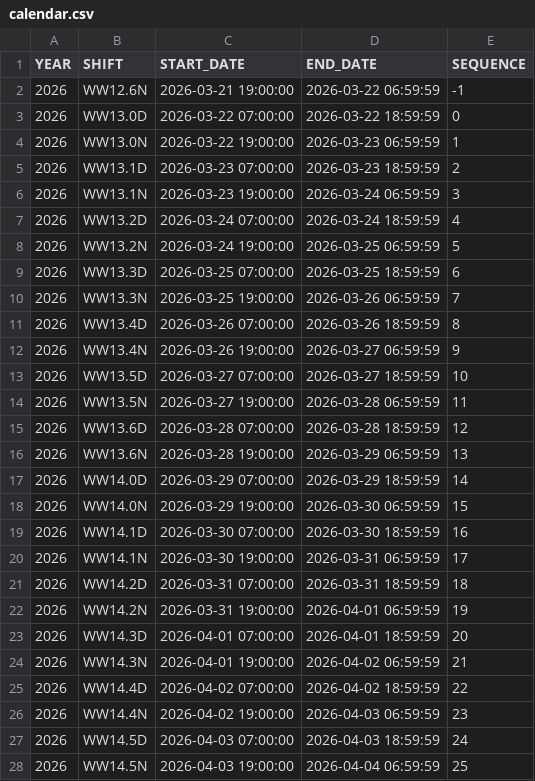
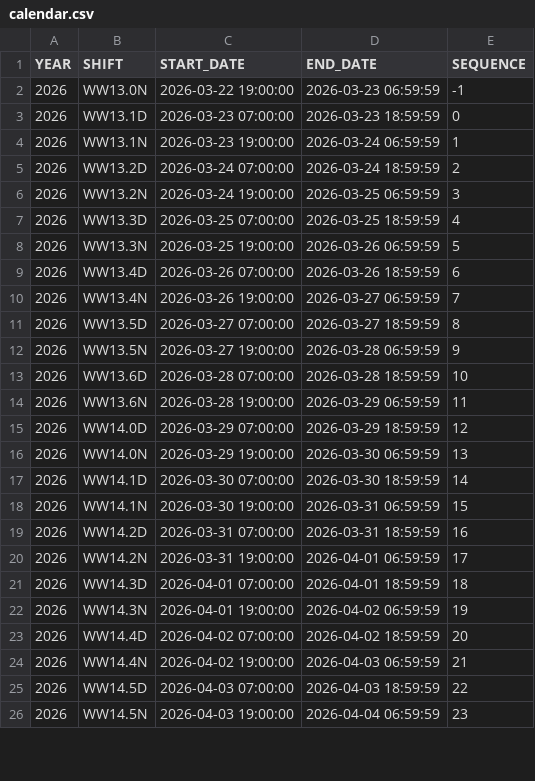
Before and after one commit to wanjichen/CDAT_Goaling, a CSV file: data/calendar.csv, drawn as a sheet; only a part is shown; the diff covers the shown part only.

```diff
--- a/data/calendar.csv
+++ b/data/calendar.csv
@@ -1,28 +1,26 @@
 YEAR,SHIFT,START_DATE,END_DATE,SEQUENCE
-2026,WW12.6N,2026-03-21 19:00:00,2026-03-22 06:59:59,-1
-2026,WW13.0D,2026-03-22 07:00:00,2026-03-22 18:59:59,0
-2026,WW13.0N,2026-03-22 19:00:00,2026-03-23 06:59:59,1
-2026,WW13.1D,2026-03-23 07:00:00,2026-03-23 18:59:59,2
-2026,WW13.1N,2026-03-23 19:00:00,2026-03-24 06:59:59,3
-2026,WW13.2D,2026-03-24 07:00:00,2026-03-24 18:59:59,4
-2026,WW13.2N,2026-03-24 19:00:00,2026-03-25 06:59:59,5
-2026,WW13.3D,2026-03-25 07:00:00,2026-03-25 18:59:59,6
-2026,WW13.3N,2026-03-25 19:00:00,2026-03-26 06:59:59,7
-2026,WW13.4D,2026-03-26 07:00:00,2026-03-26 18:59:59,8
-2026,WW13.4N,2026-03-26 19:00:00,2026-03-27 06:59:59,9
-2026,WW13.5D,2026-03-27 07:00:00,2026-03-27 18:59:59,10
-2026,WW13.5N,2026-03-27 19:00:00,2026-03-28 06:59:59,11
-2026,WW13.6D,2026-03-28 07:00:00,2026-03-28 18:59:59,12
-2026,WW13.6N,2026-03-28 19:00:00,2026-03-29 06:59:59,13
-2026,WW14.0D,2026-03-29 07:00:00,2026-03-29 18:59:59,14
-2026,WW14.0N,2026-03-29 19:00:00,2026-03-30 06:59:59,15
-2026,WW14.1D,2026-03-30 07:00:00,2026-03-30 18:59:59,16
-2026,WW14.1N,2026-03-30 19:00:00,2026-03-31 06:59:59,17
-2026,WW14.2D,2026-03-31 07:00:00,2026-03-31 18:59:59,18
-2026,WW14.2N,2026-03-31 19:00:00,2026-04-01 06:59:59,19
-2026,WW14.3D,2026-04-01 07:00:00,2026-04-01 18:59:59,20
-2026,WW14.3N,2026-04-01 19:00:00,2026-04-02 06:59:59,21
-2026,WW14.4D,2026-04-02 07:00:00,2026-04-02 18:59:59,22
-2026,WW14.4N,2026-04-02 19:00:00,2026-04-03 06:59:59,23
-2026,WW14.5D,2026-04-03 07:00:00,2026-04-03 18:59:59,24
-2026,WW14.5N,2026-04-03 19:00:00,2026-04-04 06:59:59,25
+2026,WW13.0N,2026-03-22 19:00:00,2026-03-23 06:59:59,-1
+2026,WW13.1D,2026-03-23 07:00:00,2026-03-23 18:59:59,0
+2026,WW13.1N,2026-03-23 19:00:00,2026-03-24 06:59:59,1
+2026,WW13.2D,2026-03-24 07:00:00,2026-03-24 18:59:59,2
+2026,WW13.2N,2026-03-24 19:00:00,2026-03-25 06:59:59,3
+2026,WW13.3D,2026-03-25 07:00:00,2026-03-25 18:59:59,4
+2026,WW13.3N,2026-03-25 19:00:00,2026-03-26 06:59:59,5
+2026,WW13.4D,2026-03-26 07:00:00,2026-03-26 18:59:59,6
+2026,WW13.4N,2026-03-26 19:00:00,2026-03-27 06:59:59,7
+2026,WW13.5D,2026-03-27 07:00:00,2026-03-27 18:59:59,8
+2026,WW13.5N,2026-03-27 19:00:00,2026-03-28 06:59:59,9
+2026,WW13.6D,2026-03-28 07:00:00,2026-03-28 18:59:59,10
+2026,WW13.6N,2026-03-28 19:00:00,2026-03-29 06:59:59,11
+2026,WW14.0D,2026-03-29 07:00:00,2026-03-29 18:59:59,12
+2026,WW14.0N,2026-03-29 19:00:00,2026-03-30 06:59:59,13
+2026,WW14.1D,2026-03-30 07:00:00,2026-03-30 18:59:59,14
+2026,WW14.1N,2026-03-30 19:00:00,2026-03-31 06:59:59,15
+2026,WW14.2D,2026-03-31 07:00:00,2026-03-31 18:59:59,16
+2026,WW14.2N,2026-03-31 19:00:00,2026-04-01 06:59:59,17
+2026,WW14.3D,2026-04-01 07:00:00,2026-04-01 18:59:59,18
+2026,WW14.3N,2026-04-01 19:00:00,2026-04-02 06:59:59,19
+2026,WW14.4D,2026-04-02 07:00:00,2026-04-02 18:59:59,20
+2026,WW14.4N,2026-04-02 19:00:00,2026-04-03 06:59:59,21
+2026,WW14.5D,2026-04-03 07:00:00,2026-04-03 18:59:59,22
+2026,WW14.5N,2026-04-03 19:00:00,2026-04-04 06:59:59,23
```
Also changed, not shown: 2 added rows and 16 edited cells elsewhere in this file, 7 other files.
